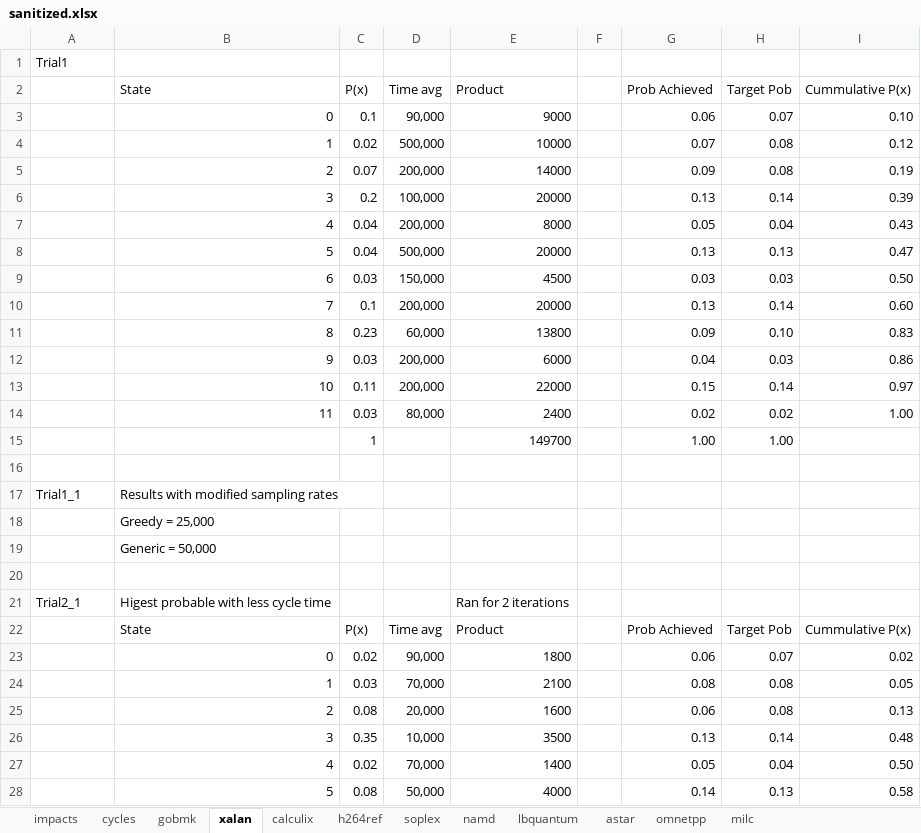
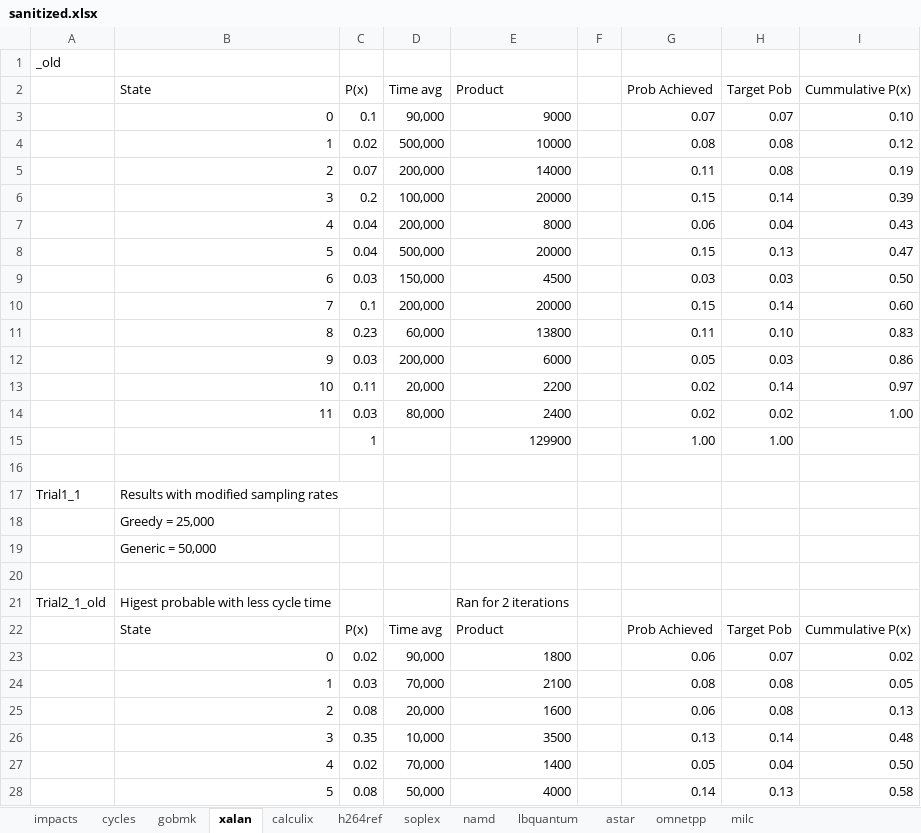
Before and after one commit to ManojGopale/StateMachine, an Excel workbook: sanitized.xlsx, sheet xalan, drawn as a sheet; only a part is shown; values as stored, in another font and other column widths than the file's, no borders; the diff covers the shown part only; the diff names each change by its address in the sheet, - before the commit and + after, or states it on an @@ line.

```diff
--- a/sanitized.xlsx (sheet xalan)
+++ b/sanitized.xlsx (sheet xalan)
-A1: Trial1
+A1: _old
-G3 (Prob Achieved): 0.06
+G3 (Prob Achieved): 0.07
-G4 (Prob Achieved): 0.07
+G4 (Prob Achieved): 0.08
-G5 (Prob Achieved): 0.09
+G5 (Prob Achieved): 0.11
-G6 (Prob Achieved): 0.13
+G6 (Prob Achieved): 0.15
-G7 (Prob Achieved): 0.05
+G7 (Prob Achieved): 0.06
-G8 (Prob Achieved): 0.13
+G8 (Prob Achieved): 0.15
-G10 (Prob Achieved): 0.13
+G10 (Prob Achieved): 0.15
-G11 (Prob Achieved): 0.09
+G11 (Prob Achieved): 0.11
-G12 (Prob Achieved): 0.04
+G12 (Prob Achieved): 0.05
-D13 (Time avg): 200,000
+D13 (Time avg): 20,000
-E13 (Product): 22000
+E13 (Product): 2200
-G13 (Prob Achieved): 0.15
+G13 (Prob Achieved): 0.02
-E15 (Product): 149700
+E15 (Product): 129900
-A21: Trial2_1
+A21: Trial2_1_old
```
Also changed, not shown: 36 added rows elsewhere in this sheet, sheet gobmk, 15 other files.
